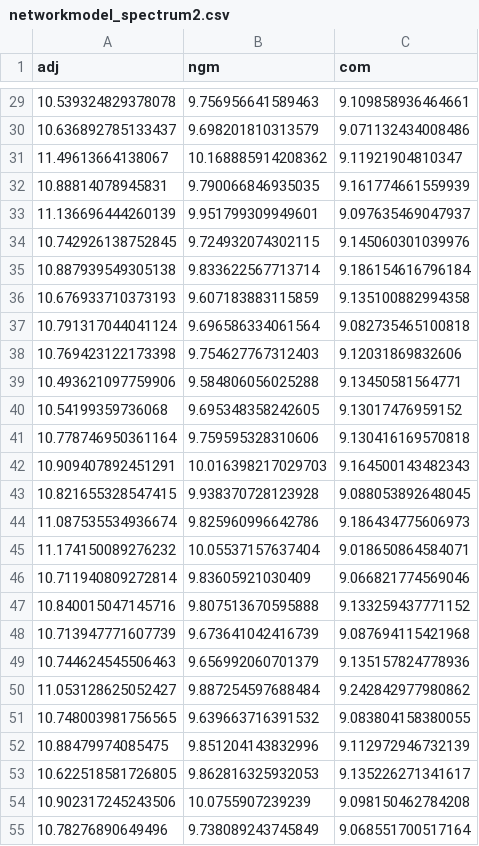
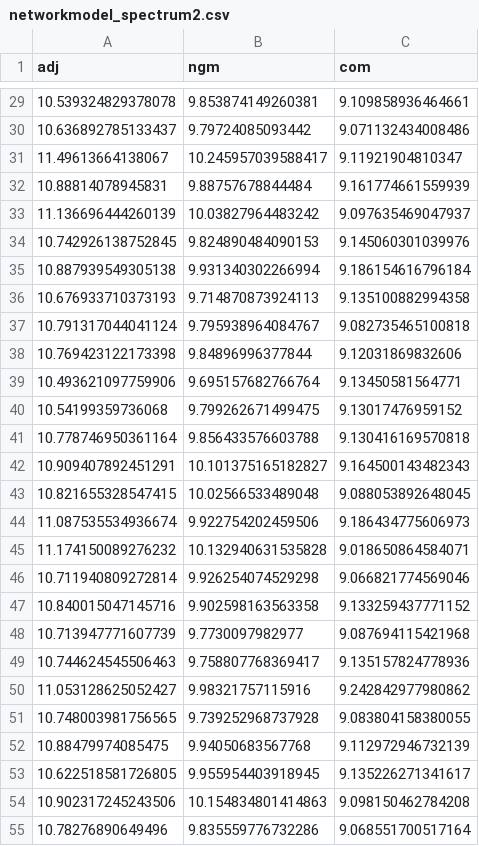
Before and after one commit to akira-endo/mpoxclade1_eigen, a CSV file: data/intermediate/networkmodel_spectrum2.csv, drawn as a sheet; only a part is shown, gaps mark what is left out; the diff covers the shown part only.

```diff
--- a/data/intermediate/networkmodel_spectrum2.csv
+++ b/data/intermediate/networkmodel_spectrum2.csv
@@ -29,27 +29,27 @@ adj,ngm,com
-10.539324829378078,9.756956641589463,9.109858936464661
-10.636892785133437,9.698201810313579,9.071132434008486
-11.49613664138067,10.168885914208362,9.11921904810347
-10.88814078945831,9.790066846935035,9.161774661559939
-11.136696444260139,9.951799309949601,9.097635469047937
-10.742926138752845,9.724932074302115,9.145060301039976
-10.887939549305138,9.833622567713714,9.186154616796184
-10.676933710373193,9.607183883115859,9.135100882994358
-10.791317044041124,9.696586334061564,9.082735465100818
-10.769423122173398,9.754627767312403,9.12031869832606
-10.493621097759906,9.584806056025288,9.13450581564771
-10.54199359736068,9.695348358242605,9.13017476959152
-10.778746950361164,9.759595328310606,9.130416169570818
-10.909407892451291,10.016398217029703,9.164500143482343
-10.821655328547415,9.938370728123928,9.088053892648045
-11.087535534936674,9.825960996642786,9.186434775606973
-11.174150089276232,10.05537157637404,9.018650864584071
-10.711940809272814,9.83605921030409,9.066821774569046
-10.840015047145716,9.807513670595888,9.133259437771152
-10.713947771607739,9.673641042416739,9.087694115421968
-10.744624545506463,9.656992060701379,9.135157824778936
-11.053128625052427,9.887254597688484,9.242842977980862
-10.748003981756565,9.639663716391532,9.083804158380055
-10.88479974085475,9.851204143832996,9.112972946732139
-10.622518581726805,9.862816325932053,9.135226271341617
-10.902317245243506,10.0755907239239,9.098150462784208
-10.78276890649496,9.738089243745849,9.068551700517164
+10.539324829378078,9.853874149260381,9.109858936464661
+10.636892785133437,9.79724085093442,9.071132434008486
+11.49613664138067,10.245957039588417,9.11921904810347
+10.88814078945831,9.88757678844484,9.161774661559939
+11.136696444260139,10.03827964483242,9.097635469047937
+10.742926138752845,9.824890484090153,9.145060301039976
+10.887939549305138,9.931340302266994,9.186154616796184
+10.676933710373193,9.714870873924113,9.135100882994358
+10.791317044041124,9.795938964084767,9.082735465100818
+10.769423122173398,9.84896996377844,9.12031869832606
+10.493621097759906,9.695157682766764,9.13450581564771
+10.54199359736068,9.799262671499475,9.13017476959152
+10.778746950361164,9.856433576603788,9.130416169570818
+10.909407892451291,10.101375165182827,9.164500143482343
+10.821655328547415,10.02566533489048,9.088053892648045
+11.087535534936674,9.922754202459506,9.186434775606973
+11.174150089276232,10.132940631535828,9.018650864584071
+10.711940809272814,9.926254074529298,9.066821774569046
+10.840015047145716,9.902598163563358,9.133259437771152
+10.713947771607739,9.7730097982977,9.087694115421968
+10.744624545506463,9.758807768369417,9.135157824778936
+11.053128625052427,9.98321757115916,9.242842977980862
+10.748003981756565,9.739252968737928,9.083804158380055
+10.88479974085475,9.94050683567768,9.112972946732139
+10.622518581726805,9.955954403918945,9.135226271341617
+10.902317245243506,10.154834801414863,9.098150462784208
+10.78276890649496,9.835559776732286,9.068551700517164
```
Also changed, not shown: 73 edited cells elsewhere in this file, data/intermediate/networkmodel_spectrum1.csv, 2 other files.
